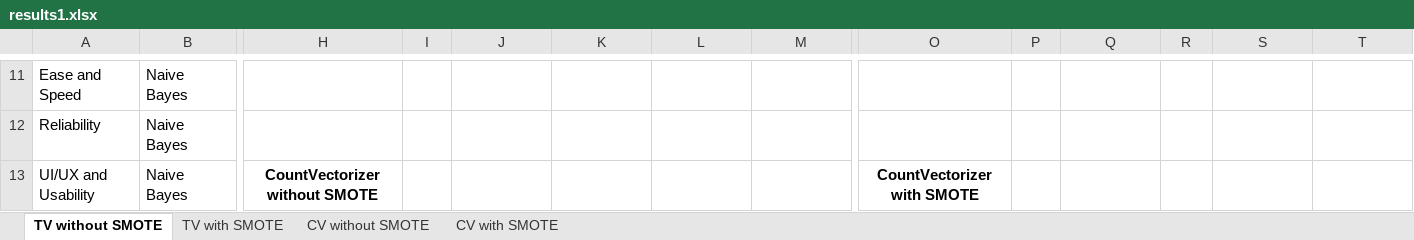
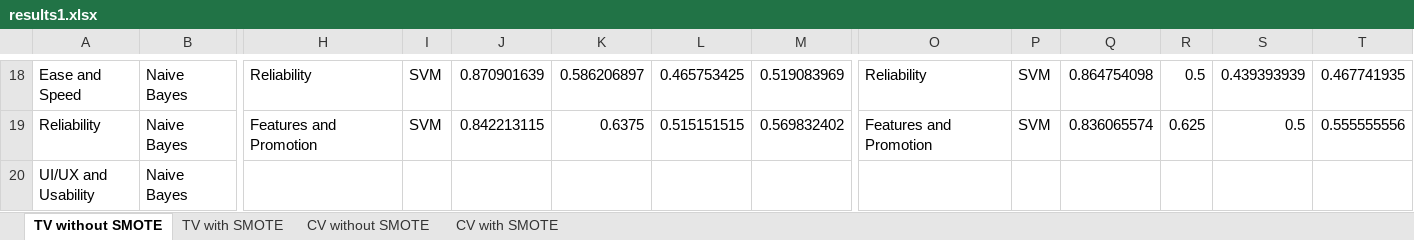
Before and after one commit to AndrewTA21/NPSCategorization, an Excel workbook: Data/results1.xlsx, sheet TV without SMOTE, drawn as a sheet; only a part is shown, gaps mark what is left out; values as stored, in another font and other column widths than the file's, no borders; addresses are those after the commit; the diff covers the shown part only; the diff names each change by its address in the sheet, - before the commit and + after, or states it on an @@ line.

```diff
--- a/Data/results1.xlsx (sheet TV without SMOTE)
+++ b/Data/results1.xlsx (sheet TV without SMOTE)
-H18: (empty)
+H18: Reliability
-I18:I19: (empty)
+I18:I19: SVM
-J18: (empty)
+J18: 0.870901639
-K18: (empty)
+K18: 0.586206897
-L18: (empty)
+L18: 0.465753425
-M18: (empty)
+M18: 0.519083969
-O18: (empty)
+O18: Reliability
-P18:P19: (empty)
+P18:P19: SVM
-Q18: (empty)
+Q18: 0.864754098
-R18: (empty)
+R18: 0.5
-S18: (empty)
+S18: 0.439393939
-T18: (empty)
+T18: 0.467741935
-H19: (empty)
+H19: Features and Promotion
-J19: (empty)
+J19: 0.842213115
-K19: (empty)
+K19: 0.6375
-L19: (empty)
+L19: 0.515151515
-M19: (empty)
+M19: 0.569832402
-O19: (empty)
+O19: Features and Promotion
-Q19: (empty)
+Q19: 0.836065574
-R19: (empty)
+R19: 0.625
-S19: (empty)
+S19: 0.5
-T19: (empty)
+T19: 0.555555556
-H20: CountVectorizer without SMOTE
+H20: (empty)
-O20: CountVectorizer with SMOTE
+O20: (empty)
```
Also changed, not shown: 19 added rows, 23 removed rows and 66 edited cells elsewhere in this sheet, sheet TV with SMOTE, sheet CV without SMOTE, sheet CV with SMOTE, 4 other files.
